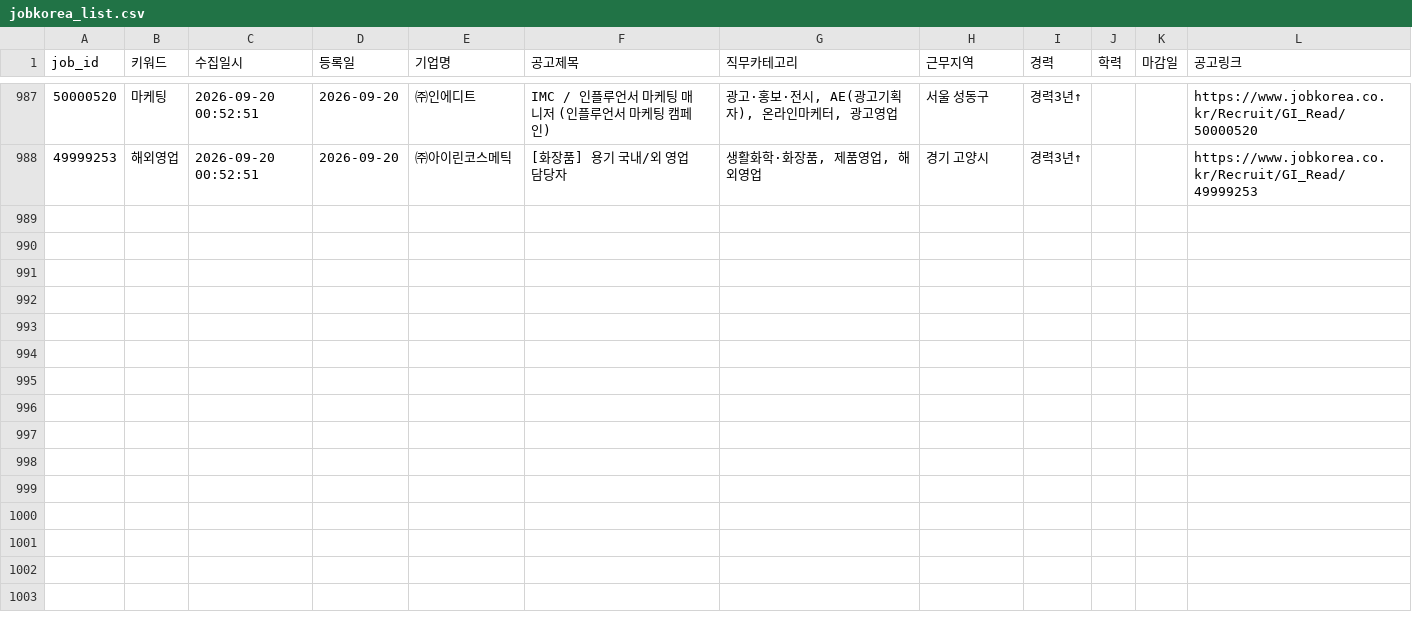
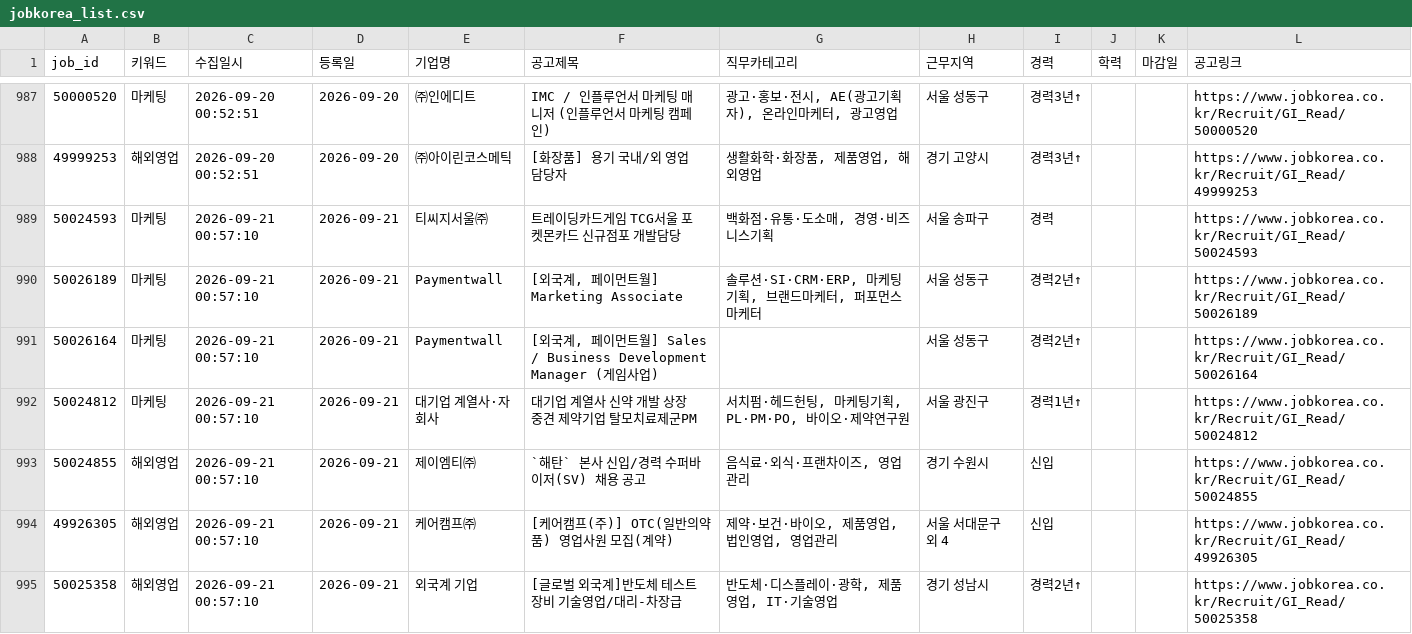
Before and after one commit to djgeum/RunETF, a CSV file: .github/job.bot/jobkorea_list.csv, drawn as a sheet; only a part is shown, gaps mark what is left out; the diff names each change by its address in the sheet, - before the commit and + after, or states it on an @@ line.

```diff
--- a/.github/job.bot/jobkorea_list.csv
+++ b/.github/job.bot/jobkorea_list.csv
+row 989: 50024593 | 마케팅 | 2026-09-21 00:57:10 | 2026-09-21 | 티씨지서울㈜ | 트레이딩카드게임 TCG서울 포켓몬카드 신규점포 개발담당 | 백화점·유통·도소매, 경영·비즈니스기획 | 서울 송파구 | 경력 |  |  | https://www.jobkorea.co.kr/Recruit/GI_Read/50024593
+row 990: 50026189 | 마케팅 | 2026-09-21 00:57:10 | 2026-09-21 | Paymentwall | [외국계, 페이먼트월] Marketing Associate | 솔루션·SI·CRM·ERP, 마케팅기획, 브랜드마케터, 퍼포먼스마케터 | 서울 성동구 | 경력2년↑ |  |  | https://www.jobkorea.co.kr/Recruit/GI_Read/50026189
+row 991: 50026164 | 마케팅 | 2026-09-21 00:57:10 | 2026-09-21 | Paymentwall | [외국계, 페이먼트월] Sales / Business Development Manager (게임사업) |  | 서울 성동구 | 경력2년↑ |  |  | https://www.jobkorea.co.kr/Recruit/GI_Read/50026164
+row 992: 50024812 | 마케팅 | 2026-09-21 00:57:10 | 2026-09-21 | 대기업 계열사·자회사 | 대기업 계열사 신약 개발 상장 중견 제약기업 탈모치료제군PM | 서치펌·헤드헌팅, 마케팅기획, PL·PM·PO, 바이오·제약연구원 | 서울 광진구 | 경력1년↑ |  |  | https://www.jobkorea.co.kr/Recruit/GI_Read/50024812
+row 993: 50024855 | 해외영업 | 2026-09-21 00:57:10 | 2026-09-21 | 제이엠티㈜ | `해탄` 본사 신입/경력 수퍼바이저(SV) 채용 공고 | 음식료·외식·프랜차이즈, 영업관리 | 경기 수원시 | 신입 |  |  | https://www.jobkorea.co.kr/Recruit/GI_Read/50024855
+row 994: 49926305 | 해외영업 | 2026-09-21 00:57:10 | 2026-09-21 | 케어캠프㈜ | [케어캠프(주)] OTC(일반의약품) 영업사원 모집(계약) | 제약·보건·바이오, 제품영업, 법인영업, 영업관리 | 서울 서대문구 외 4 | 신입 |  |  | https://www.jobkorea.co.kr/Recruit/GI_Read/49926305
+row 995: 50025358 | 해외영업 | 2026-09-21 00:57:10 | 2026-09-21 | 외국계 기업 | [글로벌 외국계]반도체 테스트 장비 기술영업/대리-차장급 | 반도체·디스플레이·광학, 제품영업, IT·기술영업 | 경기 성남시 | 경력2년↑ |  |  | https://www.jobkorea.co.kr/Recruit/GI_Read/50025358
```
Also changed, not shown: .github/job.bot/jobkorea_main.csv, .github/job.bot/notified_jobs.csv, 5 other files.
